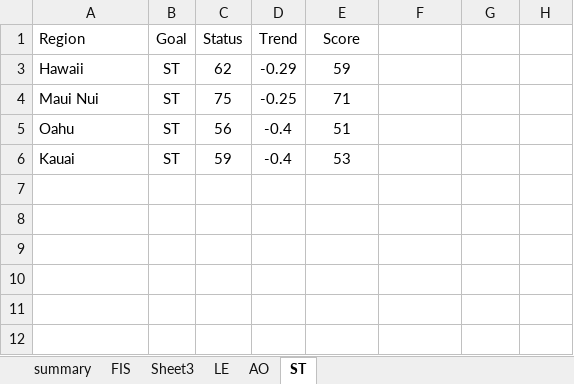
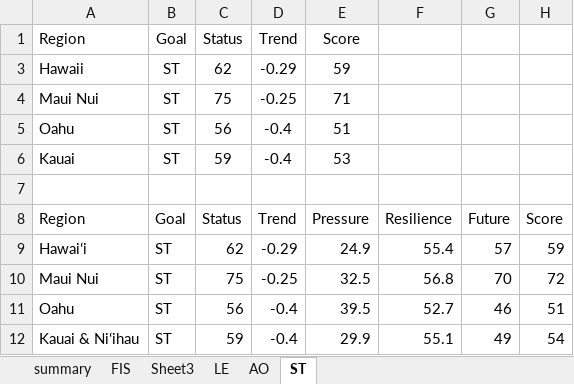
Before and after one commit to OHI-Science/mhi, an Excel workbook: region2017/reports/documents/goal_scores.xlsx, sheet ST, drawn as a sheet; values as stored, in another font and other column widths than the file's, no borders; the diff names each change by its address in the sheet, - before the commit and + after, or states it on an @@ line.

Commit message:
added goal_score_tables.R to documentation to transform scores.csv into format for importing into goal tables in documentation and reports

```diff
--- a/region2017/reports/documents/goal_scores.xlsx (sheet ST)
+++ b/region2017/reports/documents/goal_scores.xlsx (sheet ST)
+row 7: (empty)
+row 8: Region | Goal | Status | Trend | Pressure | Resilience | Future | Score
+row 9: Hawaiʻi | ST | 62 | -0.29 | 24.9 | 55.4 | 57 | 59
+row 10: Maui Nui | ST | 75 | -0.25 | 32.5 | 56.8 | 70 | 72
+row 11: Oahu | ST | 56 | -0.4 | 39.5 | 52.7 | 46 | 51
+row 12: Kauai & Niʻihau | ST | 59 | -0.4 | 29.9 | 55.1 | 49 | 54
```
Also changed, not shown: sheet AO, sheet LE, 1 other file.
